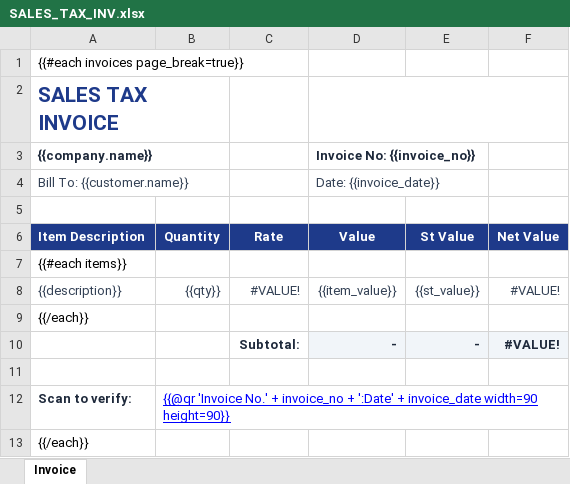
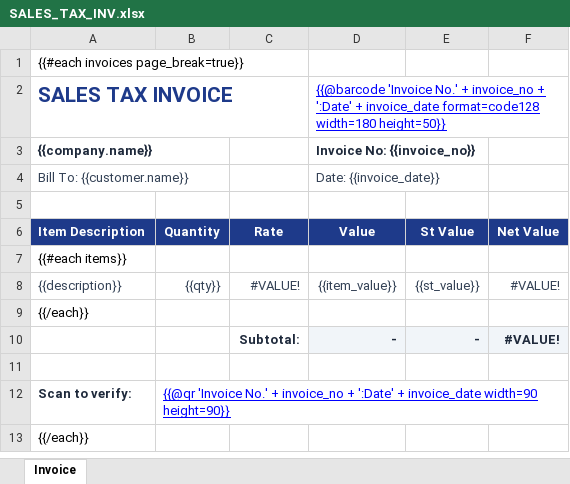
Before and after one commit to m-asadjaved/ApexReports, an Excel workbook: templates/SALES_TAX_INV.xlsx, sheet Invoice, drawn as a sheet; values as stored, in another font and other column widths than the file's, no borders; the diff names each change by its address in the sheet, - before the commit and + after, or states it on an @@ line.

```diff
--- a/templates/SALES_TAX_INV.xlsx (sheet Invoice)
+++ b/templates/SALES_TAX_INV.xlsx (sheet Invoice)
-A2:B2 merged
-D2: (empty)
+D2: {{@barcode 'Invoice No.' + invoice_no + ':Date' + invoice_date format=code128 width=180 height=50}}
-D2:F2 merged
-A4:B4 merged
```
Also changed, not shown: 2 other files.
